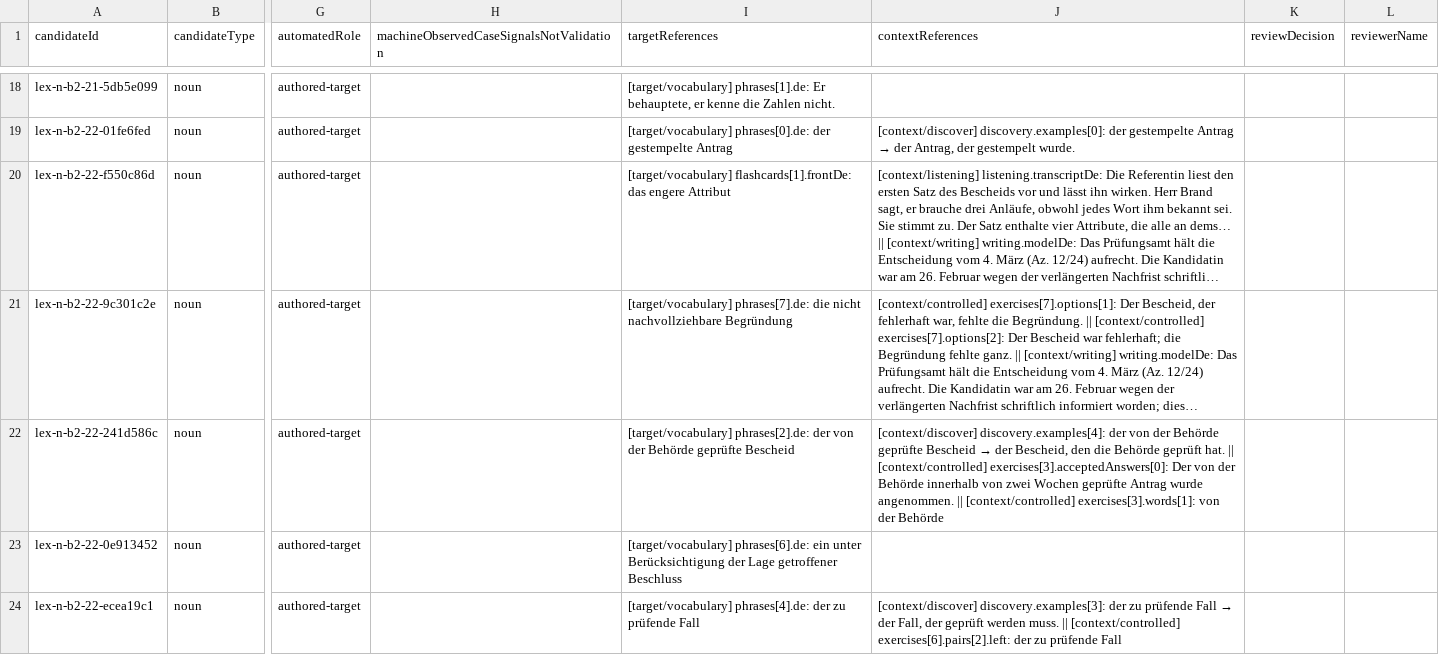
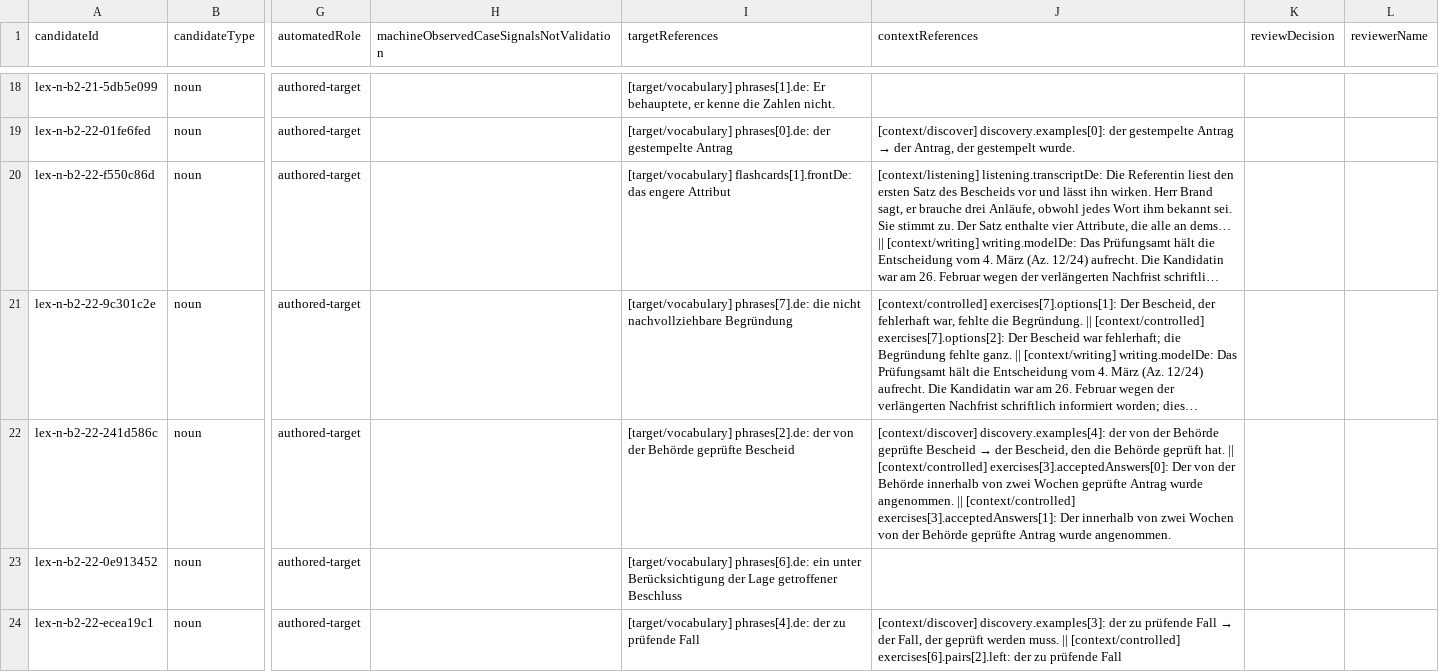
Before and after one commit to naderba69/wegberlin, a CSV file: reports/lexical-review-packet/unresolved-candidates.csv, drawn as a sheet; only a part is shown, gaps mark what is left out; long unchanged cells end in …; the diff names each change by its address in the sheet, - before the commit and + after, or states it on an @@ line.

Commit message:
P1-398 batch 5: 2 more reviewed accepted alternates (b2-13-e2 herleiten; b2-22-e4 reordered prepositional phrases); one-string 204 -> 202 of 387 (52.2%); broadened 183 -> 185; comparator unchanged, no unreachable variants
Each added alternate is recorded in explanationAr with "ويُقبل أيضًا". Rejected candidates recorded in PROJECT_STATUS with reasons (no loosened comparator, no cosmetic variants).
Gates: lint 0, tsc 0, vitest 1459/1459, prebuild 0, build 0, lesson-quality strict 0 issues, accepted:answers 0, handoff:check 0.
Offline fingerprint 873ab1588978 (full 6,027,431); content SHA-256 4a00f26b...; accepted-answer SHA-256 b7c4b5c2...

Co-authored-by: arena-agent <297053741+arena-agent@users.noreply.github.com>

```diff
--- a/reports/lexical-review-packet/unresolved-candidates.csv
+++ b/reports/lexical-review-packet/unresolved-candidates.csv
-J22 (contextReferences): …|| [context/controlled] exercises[3].words[1]: von der Behörde
+J22 (contextReferences): …|| [context/controlled] exercises[3].acceptedAnswers[1]: Der innerhalb von zwei Wochen von der Behörde geprüfte Antrag wurde angenommen.
```
Also changed, not shown: 22 other files.
